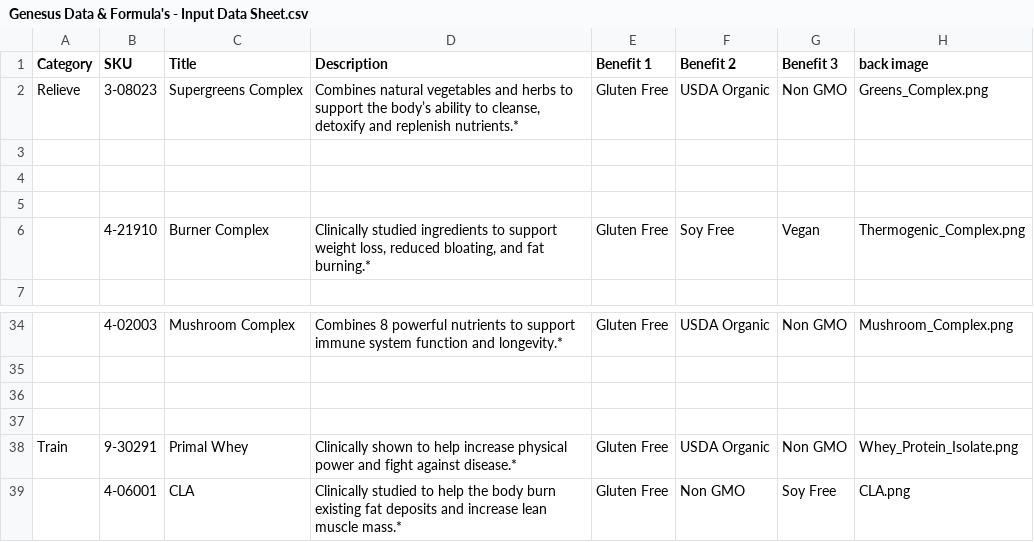
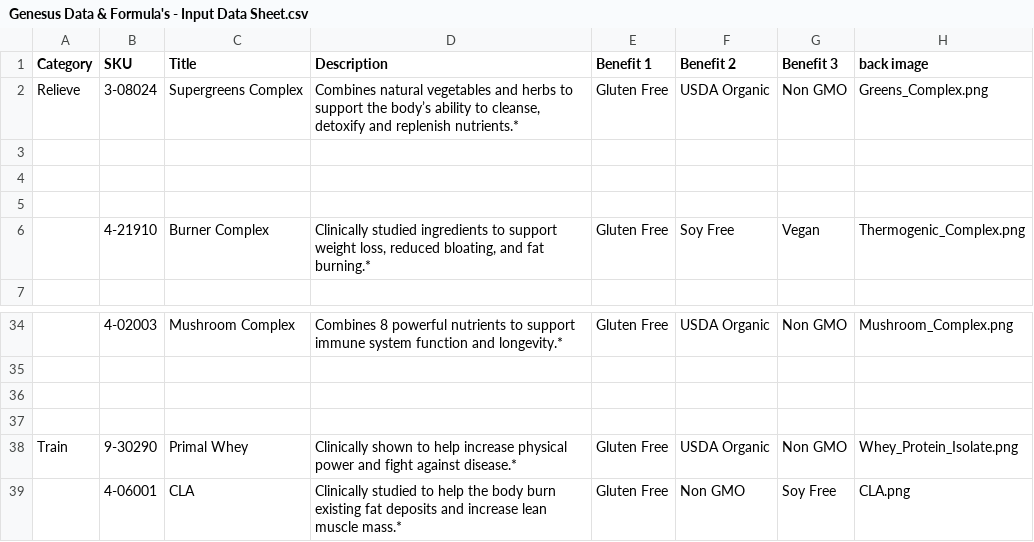
Before and after one commit to amatthi/Genesus, a CSV file: storage/csv/Genesus Data & Formula's - Input Data Sheet.csv, drawn as a sheet; only a part is shown, gaps mark what is left out; the diff names each change by its address in the sheet, - before the commit and + after, or states it on an @@ line.

Commit message:
csv fix

```diff
--- a/storage/csv/Genesus Data & Formula's - Input Data Sheet.csv
+++ b/storage/csv/Genesus Data & Formula's - Input Data Sheet.csv
-B2 (SKU): 3-08023
+B2 (SKU): 3-08024
-B38 (SKU): 9-30291
+B38 (SKU): 9-30290
```
